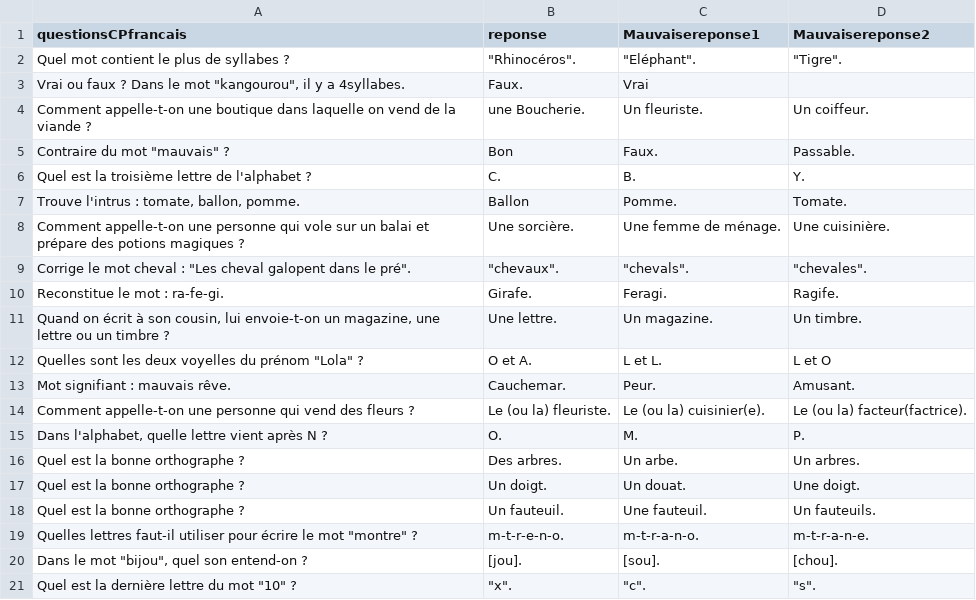
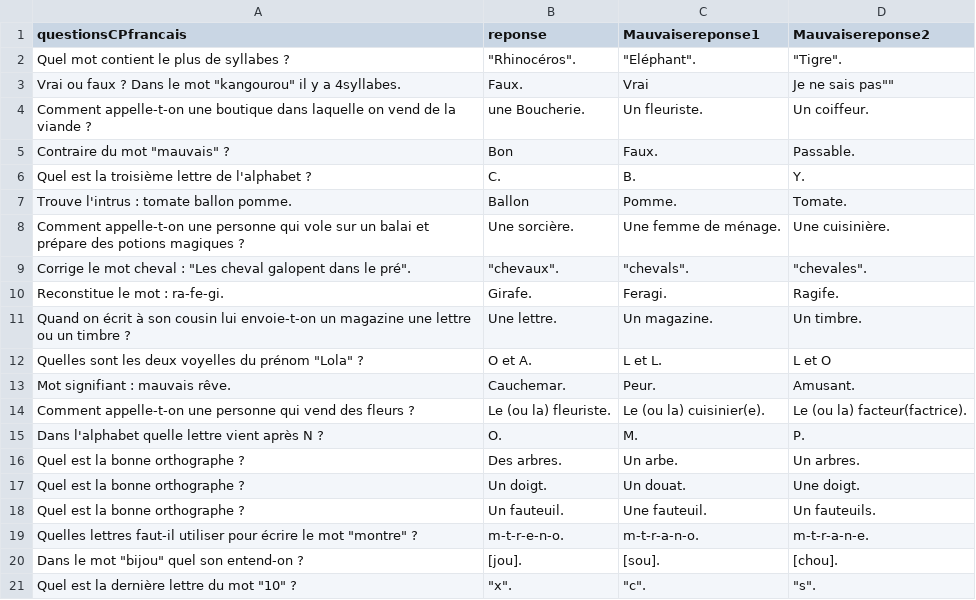
Before and after one commit to hugoD4846/Dozel, a CSV file: ressources/QuCPFrancais.csv, drawn as a sheet.

```diff
--- a/ressources/QuCPFrancais.csv
+++ b/ressources/QuCPFrancais.csv
@@ -2,3 +2,3 @@ questionsCPfrancais,reponse,Mauvaisereponse1,Mauvaisereponse2
 "Quel mot contient le plus de syllabes ?","""Rhinocéros"".","""Eléphant"".","""Tigre""."
-"Vrai ou faux ? Dans le mot ""kangourou"", il y a 4syllabes.",Faux.,Vrai ,
+"Vrai ou faux ? Dans le mot ""kangourou"" il y a 4syllabes.",Faux.,Vrai , ""Je ne sais pas""
 Comment appelle-t-on une boutique dans laquelle on vend de la viande ?,une Boucherie.,Un fleuriste.,Un coiffeur.
@@ -6,3 +6,3 @@ Comment appelle-t-on une boutique dans laquelle on vend de la viande ?,une Bouch
 Quel est la troisième lettre de l'alphabet ?,C.,B.,Y.
-"Trouve l'intrus : tomate, ballon, pomme.",Ballon,Pomme.,Tomate.
+"Trouve l'intrus : tomate ballon pomme.",Ballon,Pomme.,Tomate.
 Comment appelle-t-on une personne qui vole sur un balai et prépare des potions magiques ? ,Une sorcière.,Une femme de ménage.,Une cuisinière.
@@ -10,3 +10,3 @@ Comment appelle-t-on une personne qui vole sur un balai et prépare des potions
 Reconstitue le mot : ra-fe-gi.,Girafe.,Feragi. ,Ragife.
-"Quand on écrit à son cousin, lui envoie-t-on un magazine, une lettre ou un timbre ?",Une lettre.,Un magazine.,Un timbre.
+"Quand on écrit à son cousin lui envoie-t-on un magazine une lettre ou un timbre ?",Une lettre.,Un magazine.,Un timbre.
 "Quelles sont les deux voyelles du prénom ""Lola"" ?",O et A.,L et L.,L et O
@@ -14,3 +14,3 @@ Mot signifiant : mauvais rêve. ,Cauchemar.,Peur.,Amusant.
 Comment appelle-t-on  une personne qui vend des fleurs ?,Le (ou la) fleuriste.,Le  (ou la) cuisinier(e).,Le (ou la) facteur(factrice).
-"Dans l'alphabet, quelle lettre vient après N ?",O.,M.,P.
+"Dans l'alphabet quelle lettre vient après N ?",O.,M.,P.
 Quel est la bonne orthographe ?,Des arbres.,Un arbe.,Un arbres.
@@ -19,3 +19,3 @@ Quel est la bonne orthographe ?,Un fauteuil.,Une fauteuil.,Un fauteuils.
 "Quelles lettres faut-il utiliser pour écrire le mot ""montre"" ?",m-t-r-e-n-o.,m-t-r-a-n-o.,m-t-r-a-n-e.
-"Dans le mot ""bijou"", quel son entend-on ?",[jou].,[sou].,[chou].
+"Dans le mot ""bijou"" quel son entend-on ?",[jou].,[sou].,[chou].
 "Quel est la dernière lettre du mot ""10"" ?","""x"".","""c"".","""s""."
```
Also changed, not shown: classes/Page.csv, classes/Save.csv, 14 other files.
